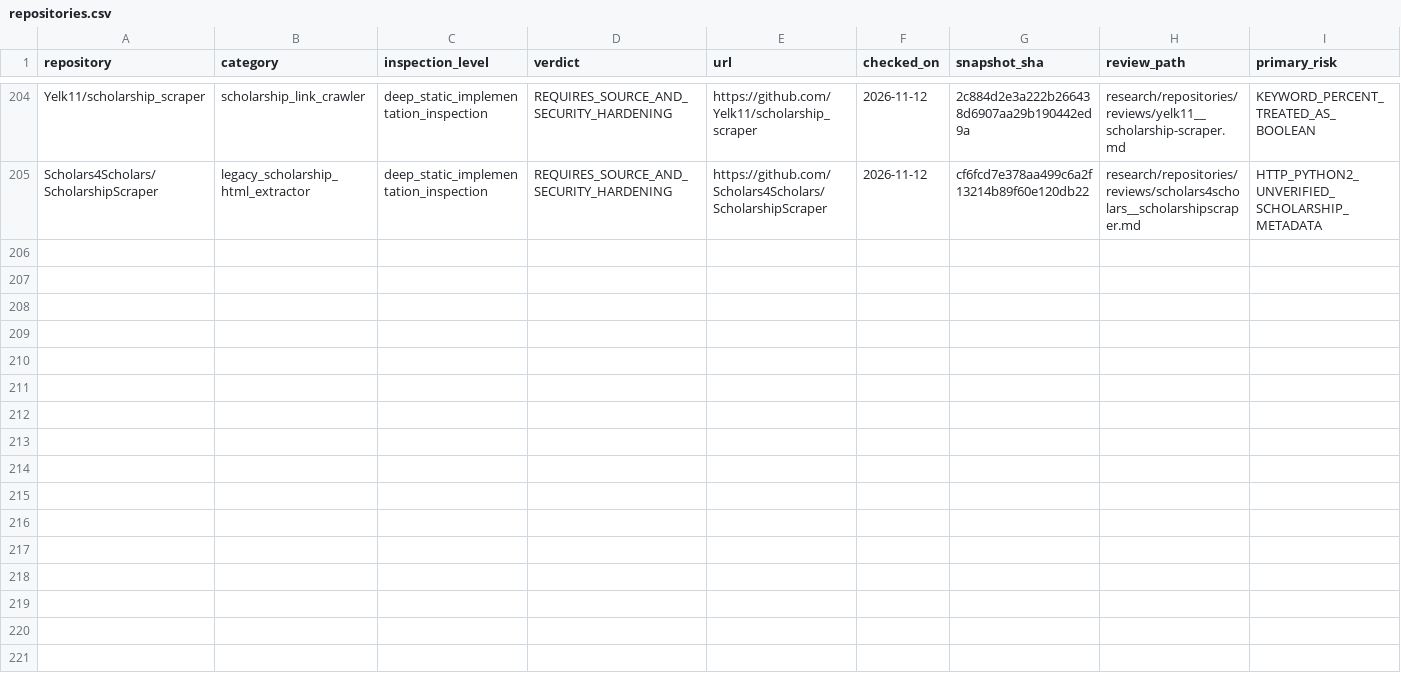
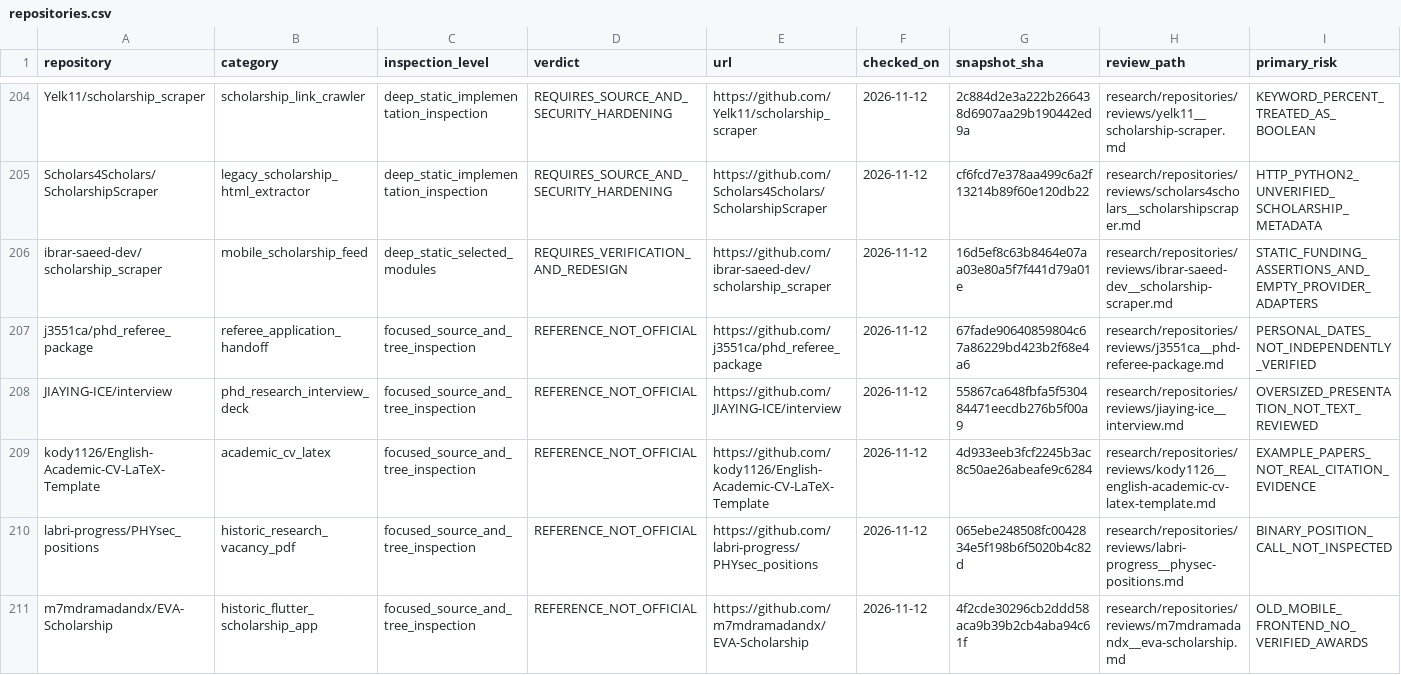
Before and after one commit to Armanasq/phd_application, a CSV file: data/repositories.csv, drawn as a sheet; only a part is shown, gaps mark what is left out; rows hold the shown columns only; the diff covers the shown part only; the diff names each change by its address in the sheet, - before the commit and + after, or states it on an @@ line.

Commit message:
research: inspect and register twelve remaining applicant and scholarship repositories

```diff
--- a/data/repositories.csv
+++ b/data/repositories.csv
+row 206: ibrar-saeed-dev/scholarship_scraper | mobile_scholarship_feed | deep_static_selected_modules | REQUIRES_VERIFICATION_AND_REDESIGN | https://github.com/ibrar-saeed-dev/scholarship_scraper | 2026-11-12 | 16d5ef8c63b8464e07aa03e80a5f7f441d79a01e | research/repositories/reviews/ibrar-saeed-dev__scholarship-scraper.md | STATIC_FUNDING_ASSERTIONS_AND_EMPTY_PROVIDER_ADAPTERS
+row 207: j3551ca/phd_referee_package | referee_application_handoff | focused_source_and_tree_inspection | REFERENCE_NOT_OFFICIAL | https://github.com/j3551ca/phd_referee_package | 2026-11-12 | 67fade90640859804c67a86229bd423b2f68e4a6 | research/repositories/reviews/j3551ca__phd-referee-package.md | PERSONAL_DATES_NOT_INDEPENDENTLY_VERIFIED
+row 208: JIAYING-ICE/interview | phd_research_interview_deck | focused_source_and_tree_inspection | REFERENCE_NOT_OFFICIAL | https://github.com/JIAYING-ICE/interview | 2026-11-12 | 55867ca648fbfa5f530484471eecdb276b5f00a9 | research/repositories/reviews/jiaying-ice__interview.md | OVERSIZED_PRESENTATION_NOT_TEXT_REVIEWED
+row 209: kody1126/English-Academic-CV-LaTeX-Template | academic_cv_latex | focused_source_and_tree_inspection | REFERENCE_NOT_OFFICIAL | https://github.com/kody1126/English-Academic-CV-LaTeX-Template | 2026-11-12 | 4d933eeb3fcf2245b3ac8c50ae26abeafe9c6284 | research/repositories/reviews/kody1126__english-academic-cv-latex-template.md | EXAMPLE_PAPERS_NOT_REAL_CITATION_EVIDENCE
+row 210: labri-progress/PHYsec_positions | historic_research_vacancy_pdf | focused_source_and_tree_inspection | REFERENCE_NOT_OFFICIAL | https://github.com/labri-progress/PHYsec_positions | 2026-11-12 | 065ebe248508fc0042834e5f198b6f5020b4c82d | research/repositories/reviews/labri-progress__physec-positions.md | BINARY_POSITION_CALL_NOT_INSPECTED
+row 211: m7mdramadandx/EVA-Scholarship | historic_flutter_scholarship_app | focused_source_and_tree_inspection | REFERENCE_NOT_OFFICIAL | https://github.com/m7mdramadandx/EVA-Scholarship | 2026-11-12 | 4f2cde30296cb2ddd58aca9b39b2cb4aba94c61f | research/repositories/reviews/m7mdramadandx__eva-scholarship.md | OLD_MOBILE_FRONTEND_NO_VERIFIED_AWARDS
```
Also changed, not shown: 6 added rows elsewhere in this file, data/github_discovery_candidates.csv, 13 other files.
